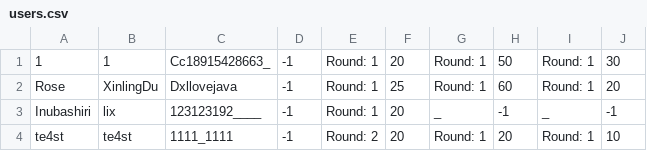
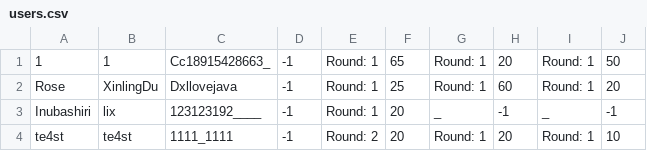
Before and after one commit to Iriswly/QuizSystem, a CSV file: resources/users.csv, drawn as a sheet.

```diff
--- a/resources/users.csv
+++ b/resources/users.csv
@@ -1,2 +1,2 @@
-1,1,Cc18915428663_,-1,Round: 1,20,Round: 1,50,Round: 1,30
+1,1,Cc18915428663_,-1,Round: 1,65,Round: 1,20,Round: 1,50
 Rose,XinlingDu,Dxllovejava,-1,Round: 1,25,Round: 1,60,Round: 1,20
```
Also changed, not shown: resources/last.csv, resources/score/scores.csv, 1 other file.
